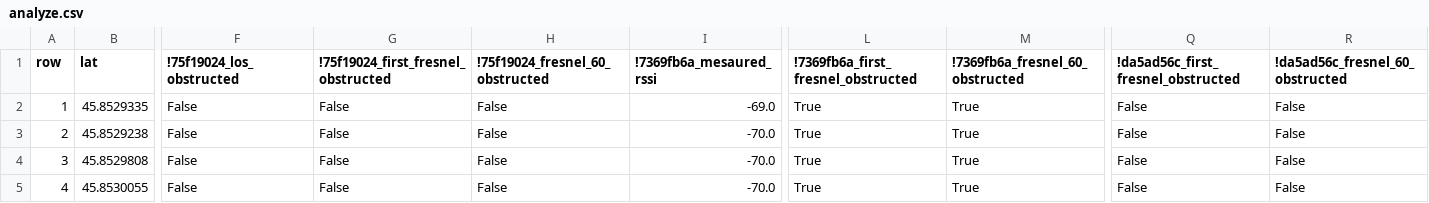
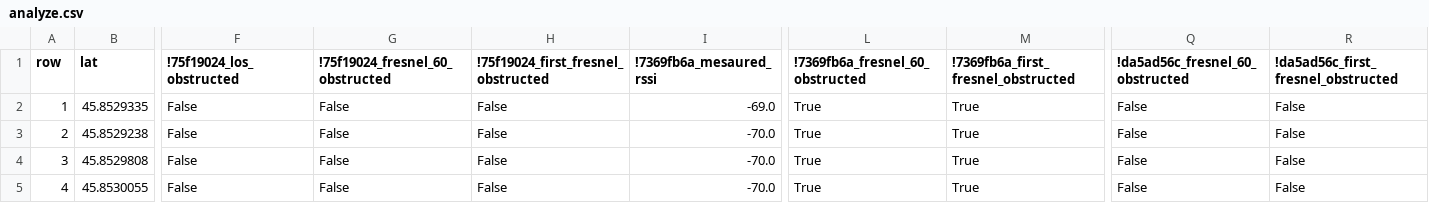
Before and after one commit to KomelT/rf-site-planner, a CSV file: analyze/2025_12_28_3_point_Skrbina/analyze.csv, drawn as a sheet; only a part is shown, gaps mark what is left out; the diff names each change by its address in the sheet, - before the commit and + after, or states it on an @@ line.

```diff
--- a/analyze/2025_12_28_3_point_Skrbina/analyze.csv
+++ b/analyze/2025_12_28_3_point_Skrbina/analyze.csv
-G1: !75f19024_first_fresnel_obstructed
+G1: !75f19024_fresnel_60_obstructed
-H1: !75f19024_fresnel_60_obstructed
+H1: !75f19024_first_fresnel_obstructed
-L1: !7369fb6a_first_fresnel_obstructed
+L1: !7369fb6a_fresnel_60_obstructed
-M1: !7369fb6a_fresnel_60_obstructed
+M1: !7369fb6a_first_fresnel_obstructed
-Q1: !da5ad56c_first_fresnel_obstructed
+Q1: !da5ad56c_fresnel_60_obstructed
-R1: !da5ad56c_fresnel_60_obstructed
+R1: !da5ad56c_first_fresnel_obstructed
```
Also changed, not shown: analyze/2025_12_21_1_point_Skrbina/analyze.csv, analyze/2025_12_29_Sezana-Skrbina/analyze.csv, 14 other files.
